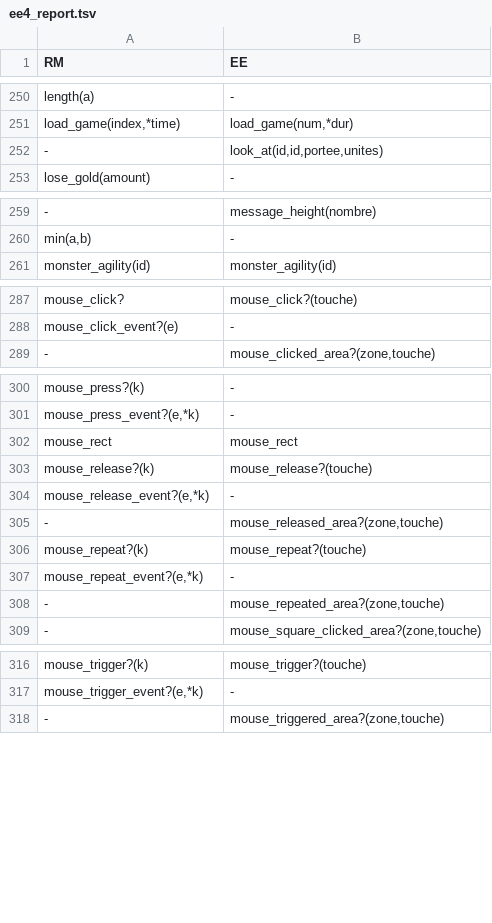
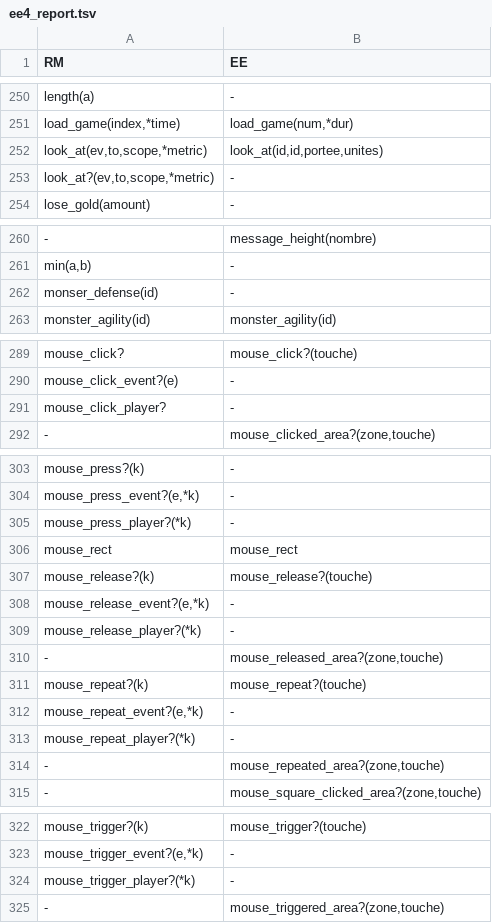
Before and after one commit to RMEx/RME, a TSV file: ee4_report.tsv, drawn as a sheet; only a part is shown, gaps mark what is left out; the diff covers the shown part only; the diff names each change by its address in the sheet, - before the commit and + after, or states it on an @@ line.

```diff
--- a/ee4_report.tsv
+++ b/ee4_report.tsv
-A252 (RM): -
+A252 (RM): look_at(ev,to,scope,*metric)
+row 253: look_at?(ev,to,scope,*metric) | -
+row 262: monser_defense(id) | -
+row 291: mouse_click_player? | -
+row 305: mouse_press_player?(*k) | -
+row 309: mouse_release_player?(*k) | -
+row 313: mouse_repeat_player?(*k) | -
+row 324: mouse_trigger_player?(*k) | -
```
Also changed, not shown: 2 edited cells elsewhere in this file, doc_report.csv, 3 other files.
